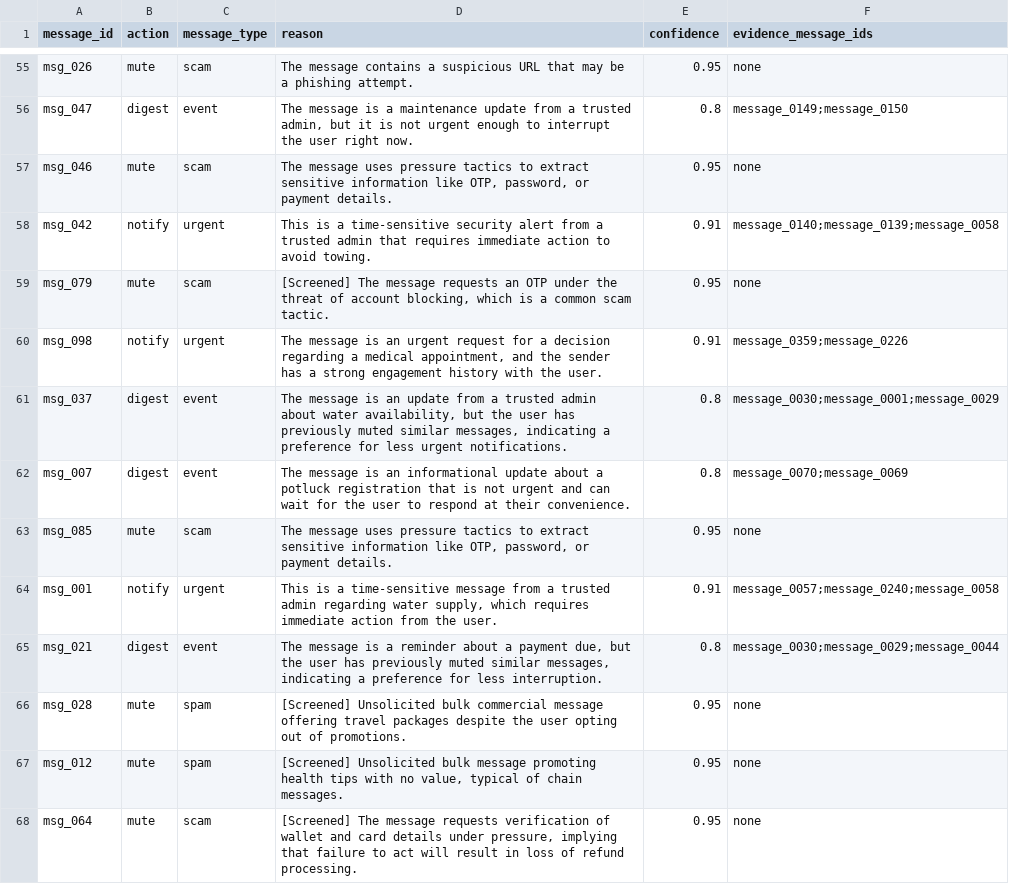
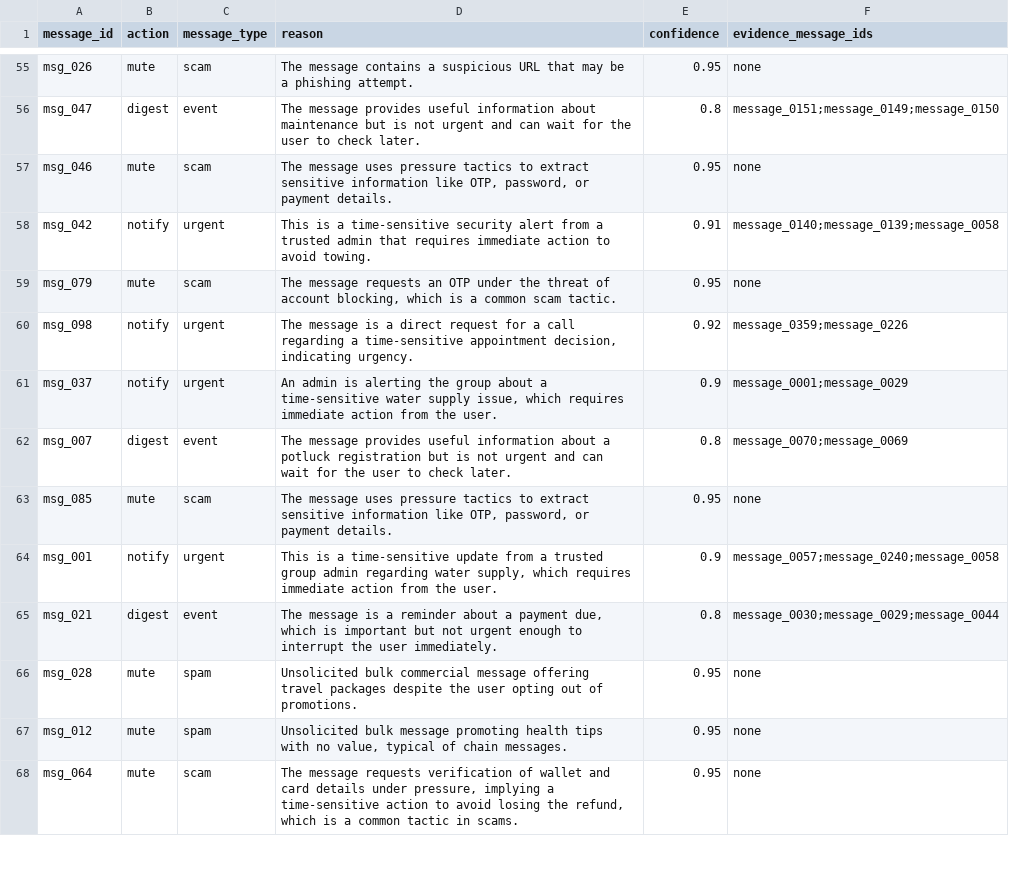
Before and after one commit to pratiksoni1402/hackerrank-orchestrate-august26, a CSV file: dataset/output.csv, drawn as a sheet; only a part is shown, gaps mark what is left out; the diff covers the shown part only; the diff names each change by its address in the sheet, - before the commit and + after, or states it on an @@ line.

Commit message:
notification router agent created

```diff
--- a/dataset/output.csv
+++ b/dataset/output.csv
-D56 (reason): The message is a maintenance update from a trusted admin, but it is not urgent enough to interrupt the user right now.
+D56 (reason): The message provides useful information about maintenance but is not urgent and can wait for the user to check later.
-F56 (evidence_message_ids): message_0149;message_0150
+F56 (evidence_message_ids): message_0151;message_0149;message_0150
-D59 (reason): [Screened] The message…
+D59 (reason): The message…
-D60 (reason): …message is an urgent request for a decision regarding a medical appointment, and the sender has a strong engagement history with the user.
+D60 (reason): …message is a direct request for a call regarding a time-sensitive appointment decision, indicating urgency.
-E60 (confidence): 0.91
+E60 (confidence): 0.92
-B61 (action): digest
+B61 (action): notify
-C61 (message_type): event
+C61 (message_type): urgent
-D61 (reason): The message is an update from a trusted admin about water availability, but the user has previously muted similar messages, indicating a preference for less urgent notifications.
+D61 (reason): An admin is alerting the group about a time-sensitive water supply issue, which requires immediate action from the user.
-E61 (confidence): 0.8
+E61 (confidence): 0.9
-F61 (evidence_message_ids): message_0030;message_0001;message_0029
+F61 (evidence_message_ids): message_0001;message_0029
-D62 (reason): The message is an informational update about a potluck registration that is not urgent and can wait for the user to respond at their convenience.
+D62 (reason): The message provides useful information about a potluck registration but is not urgent and can wait for the user to check later.
-D64 (reason): …a time-sensitive message from a trusted admin regarding…
+D64 (reason): …a time-sensitive update from a trusted group admin regarding…
-E64 (confidence): 0.91
+E64 (confidence): 0.9
-D65 (reason): …payment due, but the user has previously muted similar messages, indicating a preference for less interruption.
+D65 (reason): …payment due, which is important but not urgent enough to interrupt the user immediately.
-D66 (reason): [Screened] Unsolicited bulk…
+D66 (reason): Unsolicited bulk…
-D67 (reason): [Screened] Unsolicited bulk…
+D67 (reason): Unsolicited bulk…
-D68 (reason): [Screened] The message requests verification of wallet and card details under pressure, implying that failure to act will result in loss of refund processing.
+D68 (reason): The message requests verification of wallet and card details under pressure, implying a time-sensitive action to avoid losing the refund, which is a common tactic in scams.
```
Also changed, not shown: 106 edited cells elsewhere in this file, 2 other files.
